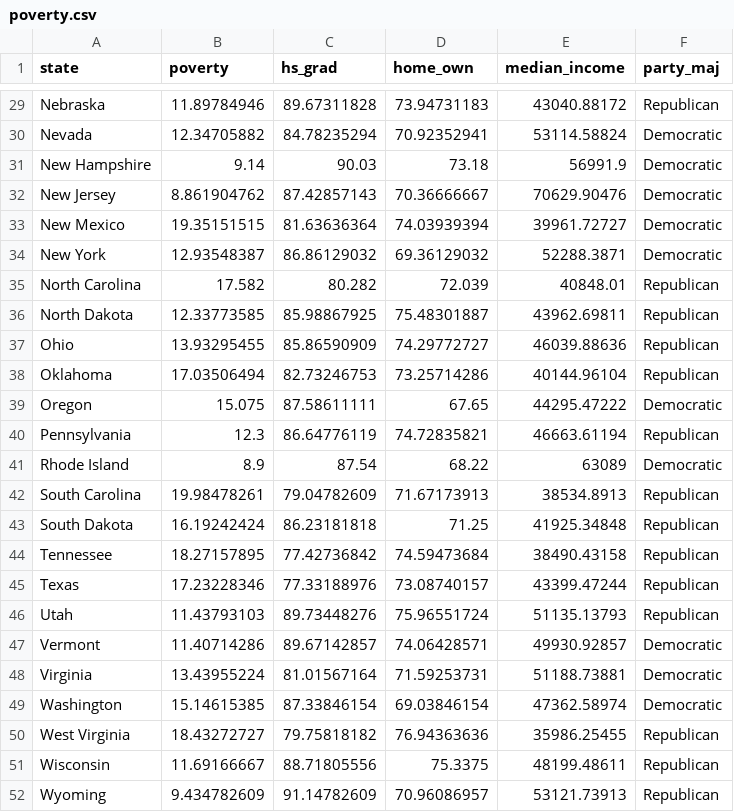
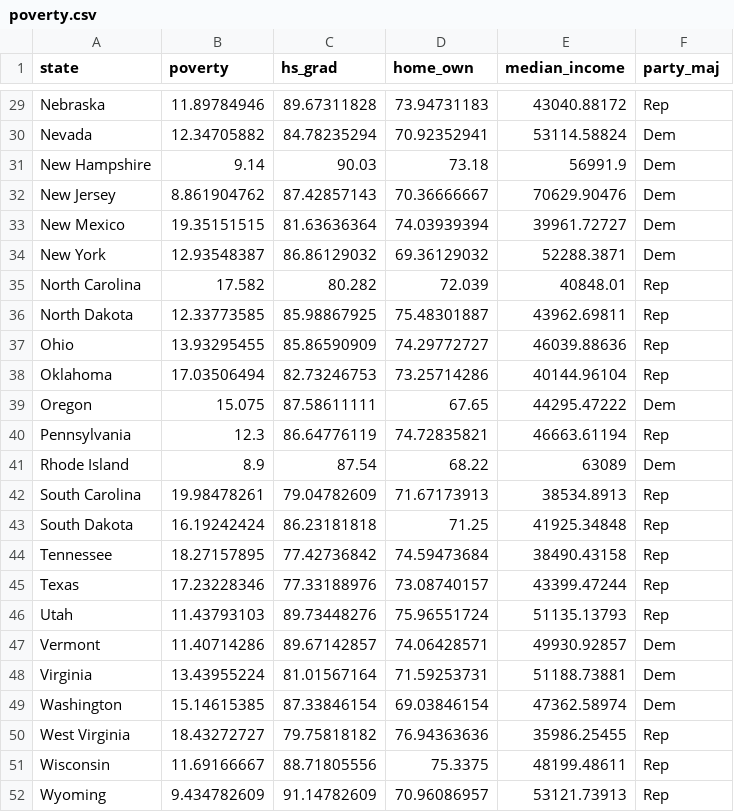
Before and after one commit to haziqj/sr5101, a CSV file: poverty.csv, drawn as a sheet; only a part is shown, gaps mark what is left out; the diff covers the shown part only; the diff names each change by its address in the sheet, - before the commit and + after, or states it on an @@ line.

```diff
--- a/poverty.csv
+++ b/poverty.csv
-F29 (party_maj): Republican
+F29 (party_maj): Rep
-F30:F34 (party_maj): Democratic
+F30:F34 (party_maj): Dem
-F35:F38 (party_maj): Republican
+F35:F38 (party_maj): Rep
-F39 (party_maj): Democratic
+F39 (party_maj): Dem
-F40 (party_maj): Republican
+F40 (party_maj): Rep
-F41 (party_maj): Democratic
+F41 (party_maj): Dem
-F42:F46 (party_maj): Republican
+F42:F46 (party_maj): Rep
-F47:F49 (party_maj): Democratic
+F47:F49 (party_maj): Dem
-F50:F52 (party_maj): Republican
+F50:F52 (party_maj): Rep
```
Also changed, not shown: 27 edited cells elsewhere in this file, 36 other files.
